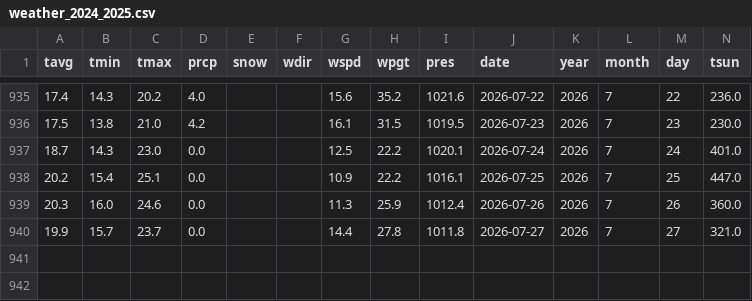
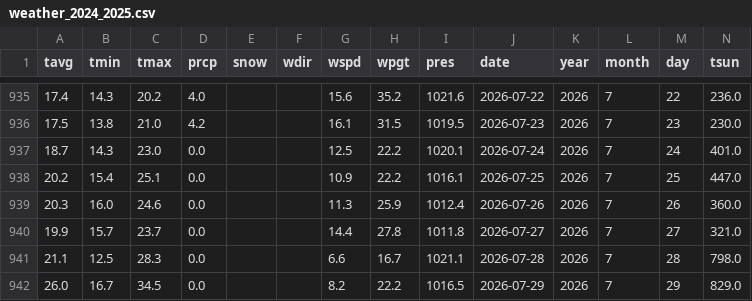
Before and after one commit to AShymanskaya/AShymanskaya.github.io, a CSV file: portfolio/ml/cherry_blossom/data/daily/weather_2024_2025.csv, drawn as a sheet; only a part is shown, gaps mark what is left out.

```diff
--- a/portfolio/ml/cherry_blossom/data/daily/weather_2024_2025.csv
+++ b/portfolio/ml/cherry_blossom/data/daily/weather_2024_2025.csv
@@ -940 +940,3 @@ tavg,tmin,tmax,prcp,snow,wdir,wspd,wpgt,pres,date,year,month,day,tsun
 19.9,15.7,23.7,0.0,,,14.4,27.8,1011.8,2026-07-27,2026,7,27,321.0
+21.1,12.5,28.3,0.0,,,6.6,16.7,1021.1,2026-07-28,2026,7,28,798.0
+26.0,16.7,34.5,0.0,,,8.2,22.2,1016.5,2026-07-29,2026,7,29,829.0
```
Also changed, not shown: 4 other files.
